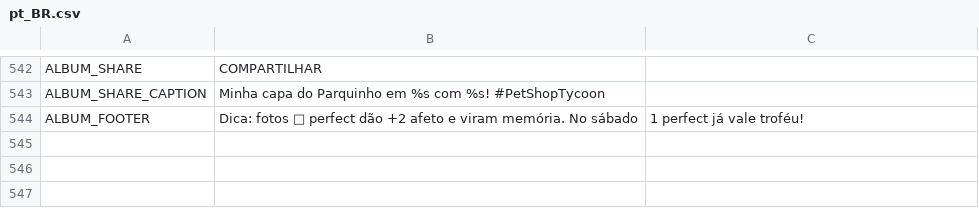
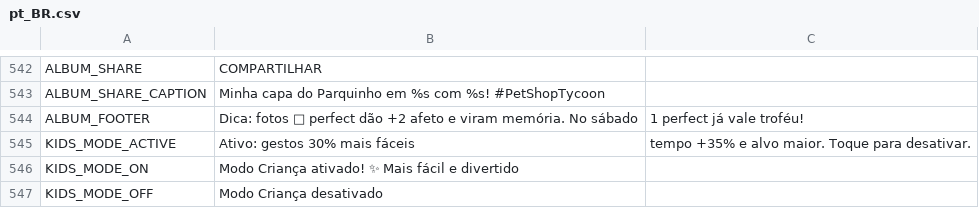
Before and after one commit to berger33/game_idlepet, a CSV file: data/localization/pt_BR.csv, drawn as a sheet; only a part is shown, gaps mark what is left out; the diff names each change by its address in the sheet, - before the commit and + after, or states it on an @@ line.

Commit message:
feat(kids): Modo Criança 7 anos + auditoria fluidez/intuição
- GameState kids_mode opt-in (default false, merge defensivo, SAVE_VERSION 12)
  auto assist_window+ghost+font 1.1, sem wipe
- SalonTuning kids: duration x1.35 zone x0.60 drop x1.50 pulse x1.40 distance x0.70 stroke x0.60
- PetShopCanvas tool_at 72->96 park ball 96->132 treat 110->140 kids
- Goals hud kids: estrela + so nome sem % (cognitivo)
- MetaPanel toggle MODO CRIANCA com toasts + localization pt/en/es
- Auditoria completa 7 anos: 9/10 fluido, 8.5 intuitivo, kid 7->9 com modo

Co-authored-by: arena-agent <297053741+arena-agent@users.noreply.github.com>

```diff
--- a/data/localization/pt_BR.csv
+++ b/data/localization/pt_BR.csv
+row 545: KIDS_MODE_ACTIVE | Ativo: gestos 30% mais fáceis | tempo +35% e alvo maior. Toque para desativar.
+row 546: KIDS_MODE_ON | Modo Criança ativado! ✨ Mais fácil e divertido
+row 547: KIDS_MODE_OFF | Modo Criança desativado
```
Also changed, not shown: data/localization/en_US.csv, data/localization/es_ES.csv, 7 other files.
